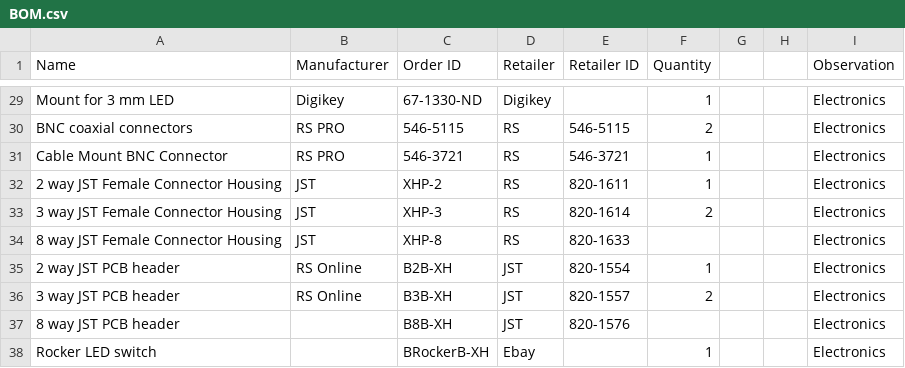
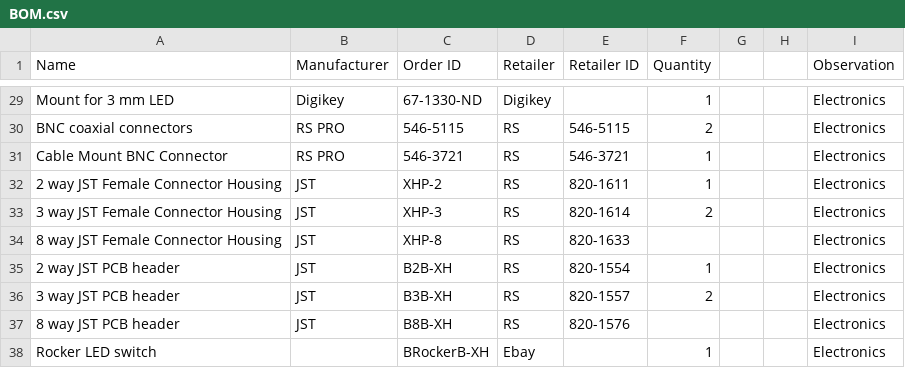
Before and after one commit to OpenSourceNeuro/OpenSpritzer-V2, a CSV file: BOM.csv, drawn as a sheet; only a part is shown, gaps mark what is left out.

Commit message:
Update BOM.csv

```diff
--- a/BOM.csv
+++ b/BOM.csv
@@ -34,5 +34,5 @@ Cable Mount BNC Connector,RS PRO,546-3721,RS,546-3721,1,,,Electronics
 8 way JST Female Connector Housing,JST,XHP-8,RS,820-1633,,,,Electronics
-2 way JST PCB header,RS Online,B2B-XH,JST,820-1554,1,,,Electronics
-3 way JST PCB header,RS Online,B3B-XH,JST,820-1557,2,,,Electronics
-8 way JST PCB header,,B8B-XH,JST,820-1576,,,,Electronics
+2 way JST PCB header,JST,B2B-XH,RS,820-1554,1,,,Electronics
+3 way JST PCB header,JST,B3B-XH,RS,820-1557,2,,,Electronics
+8 way JST PCB header,JST,B8B-XH,RS,820-1576,,,,Electronics
 Rocker LED switch,,BRockerB-XH,Ebay,,1,,,Electronics
```
